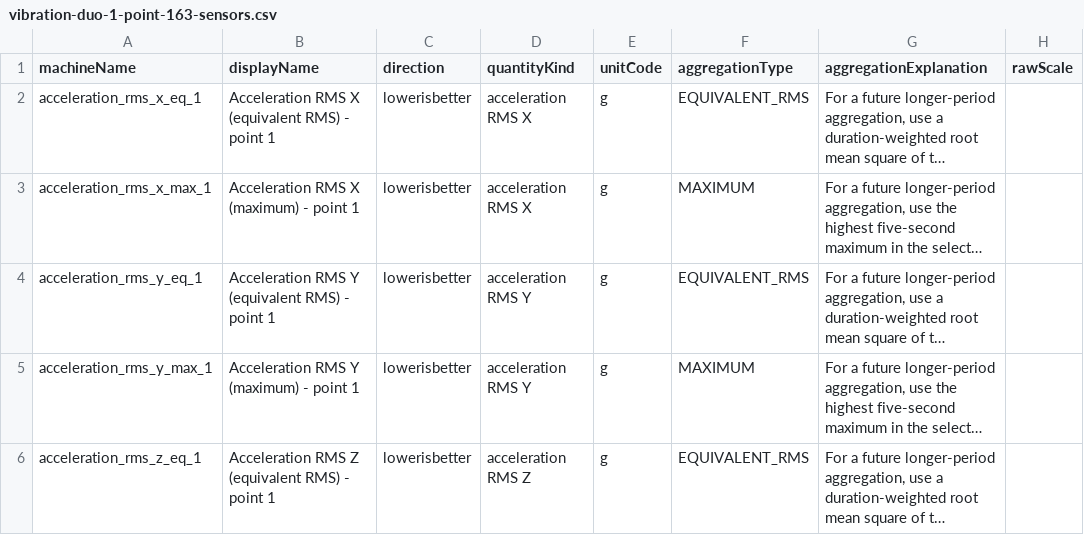
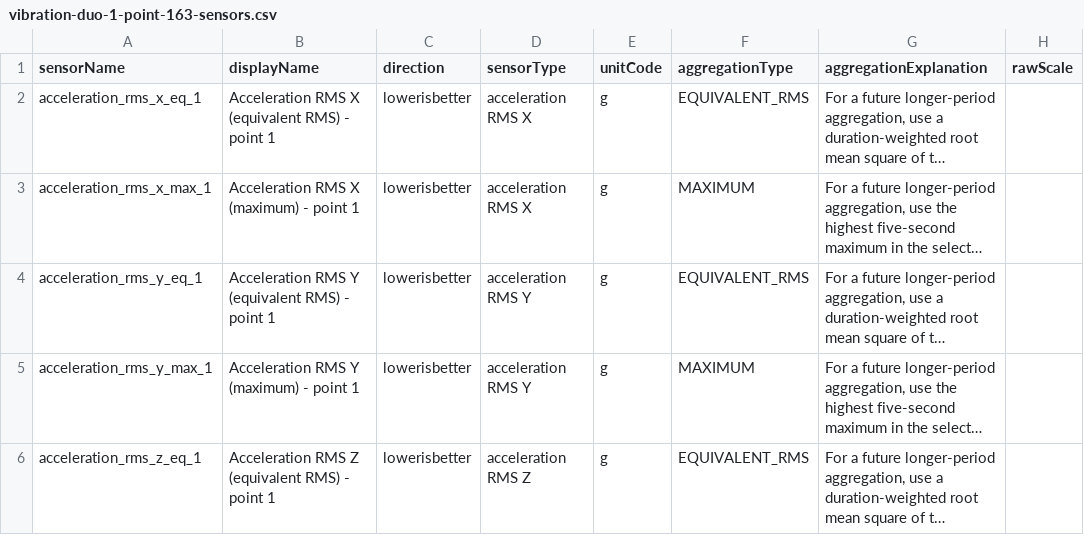
Before and after one commit to VidaSoftServices/PRECOG_Dashboard, a CSV file: samples/vibration-duo-1-point-163-sensors.csv, drawn as a sheet; only a part is shown; long unchanged cells end in …; the diff names each change by its address in the sheet, - before the commit and + after, or states it on an @@ line.

```diff
--- a/samples/vibration-duo-1-point-163-sensors.csv
+++ b/samples/vibration-duo-1-point-163-sensors.csv
-A1: machineName
+A1: sensorName
-D1: quantityKind
+D1: sensorType
```
Also changed, not shown: samples/vibration-duo-2-points-326-sensors.csv, 23 other files.
